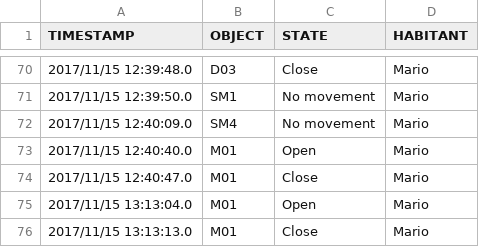
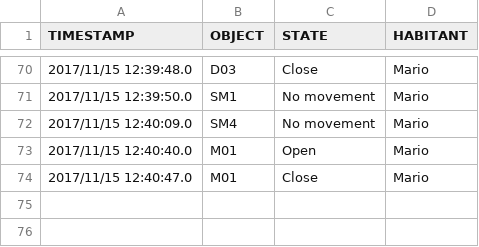
Before and after one commit to mmt883/TFG, a CSV file: UCAmI Cup/UCAmI Cup/Data/Training/2017-11-15/2017-11-15-A/2017-11-15-A-sensors.csv, drawn as a sheet; only a part is shown, gaps mark what is left out; the diff names each change by its address in the sheet, - before the commit and + after, or states it on an @@ line.

```diff
--- a/UCAmI Cup/UCAmI Cup/Data/Training/2017-11-15/2017-11-15-A/2017-11-15-A-sensors.csv
+++ b/UCAmI Cup/UCAmI Cup/Data/Training/2017-11-15/2017-11-15-A/2017-11-15-A-sensors.csv
-row 75: 2017/11/15 13:13:04.0 | M01 | Open | Mario
-row 76: 2017/11/15 13:13:13.0 | M01 | Close | Mario
```
Also changed, not shown: UCAmI Cup/UCAmI Cup/Data/Training/2017-11-15/2017-11-15-B/2017-11-15-B-sensors.csv, UCAmI Cup/UCAmI Cup/Data/Training/2017-11-20/2017-11-20-C/2017-11-20-C-sensors.csv.
